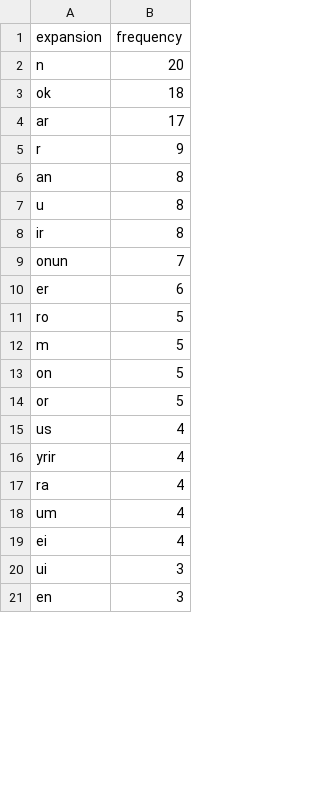
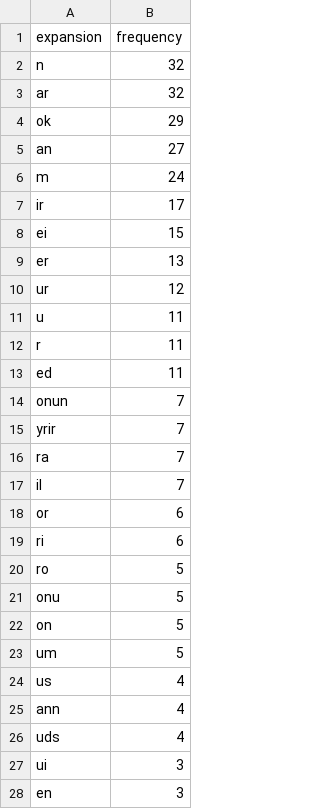
Before and after one commit to BalduinLandolt/Masterarbeit-Marienwunder, a CSV file: analysis/tmp_data/most_frequent_expansions.csv, drawn as a sheet; only a part is shown; the diff covers the shown part only.

```diff
--- a/analysis/tmp_data/most_frequent_expansions.csv
+++ b/analysis/tmp_data/most_frequent_expansions.csv
@@ -1,20 +1,27 @@
 expansion,frequency
-n,20
-ok,18
-ar,17
-r,9
-an,8
-u,8
-ir,8
+n,32
+ar,32
+ok,29
+an,27
+m,24
+ir,17
+ei,15
+er,13
+ur,12
+u,11
+r,11
+ed,11
 onun,7
-er,6
+yrir,7
+ra,7
+il,7
+or,6
+ri,6
 ro,5
-m,5
+onu,5
 on,5
-or,5
+um,5
 us,4
-yrir,4
-ra,4
-um,4
-ei,4
+ann,4
+uds,4
 ui,3
```
Also changed, not shown: 9 added rows, 6 removed rows and 2 edited cells elsewhere in this file, analysis/tmp_data/data_by_line.csv, analysis/tmp_data/most_frequent_abbreviation_marks.csv, 4 other files.
